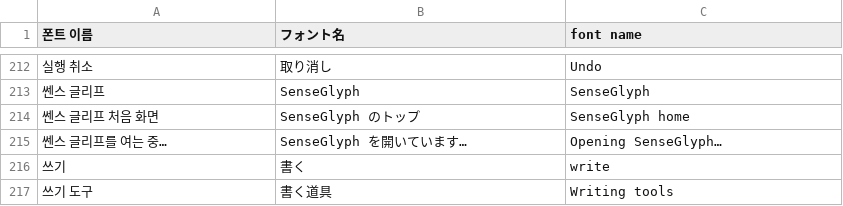
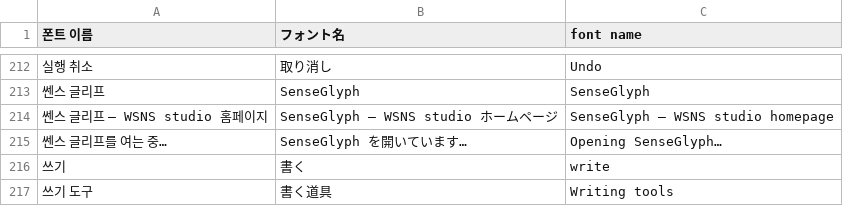
Before and after one commit to Osense/SenseGlyph, a TSV file: data/i18n-source.tsv, drawn as a sheet; only a part is shown, gaps mark what is left out; removed rows and columns are numbered as before the commit, all else as after; the diff names each change by its address in the sheet, - before the commit and + after, or states it on an @@ line.

```diff
--- a/data/i18n-source.tsv
+++ b/data/i18n-source.tsv
-row 214: 쎈스 글리프 처음 화면 | SenseGlyph のトップ | SenseGlyph home
+row 214: 쎈스 글리프 — WSNS studio 홈페이지 | SenseGlyph — WSNS studio ホームページ | SenseGlyph — WSNS studio homepage
```
Also changed, not shown: 6 other files.
